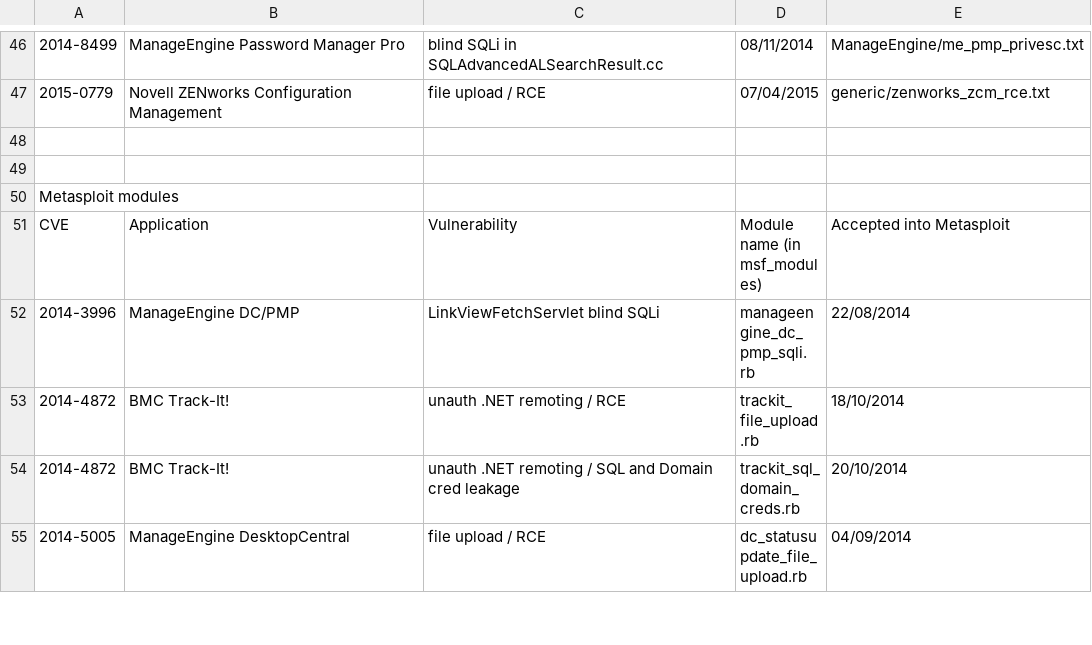
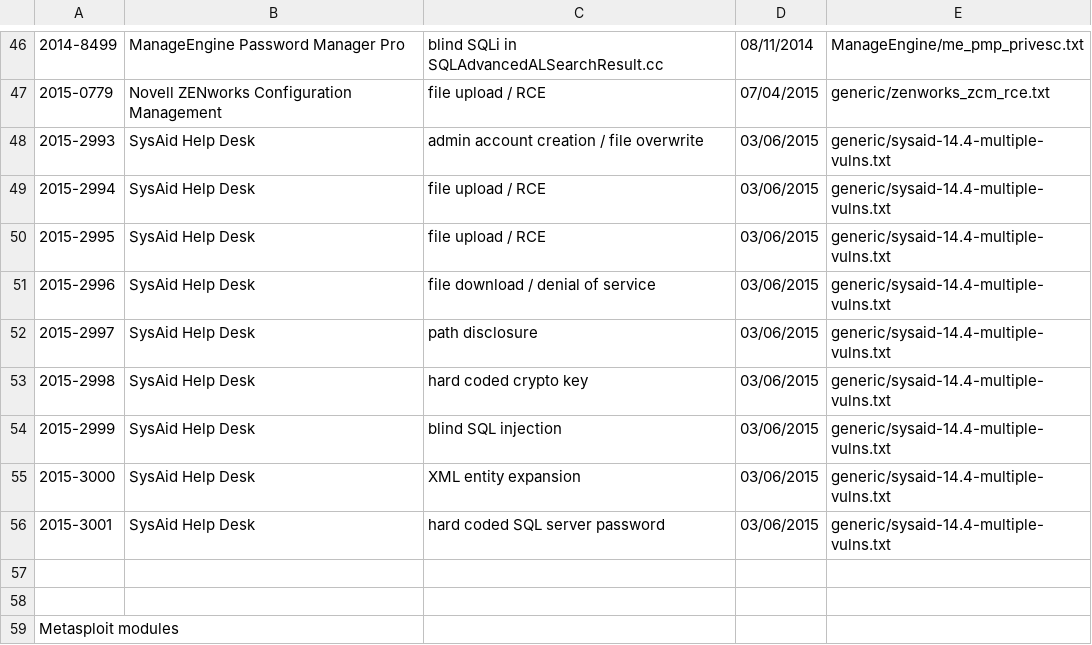
Before and after one commit to pedrib/PoC, a CSV file: tracking.csv, drawn as a sheet; only a part is shown, gaps mark what is left out; the shorter side is filled out with more unchanged rows; the diff names each change by its address in the sheet, - before the commit and + after, or states it on an @@ line.

Commit message:
Update tracking.csv

```diff
--- a/tracking.csv
+++ b/tracking.csv
+row 48: 2015-2993 | SysAid Help Desk | admin account creation / file overwrite | 03/06/2015 | generic/sysaid-14.4-multiple-vulns.txt
+row 49: 2015-2994 | SysAid Help Desk | file upload / RCE | 03/06/2015 | generic/sysaid-14.4-multiple-vulns.txt
+row 50: 2015-2995 | SysAid Help Desk | file upload / RCE | 03/06/2015 | generic/sysaid-14.4-multiple-vulns.txt
+row 51: 2015-2996 | SysAid Help Desk | file download / denial of service | 03/06/2015 | generic/sysaid-14.4-multiple-vulns.txt
+row 52: 2015-2997 | SysAid Help Desk | path disclosure | 03/06/2015 | generic/sysaid-14.4-multiple-vulns.txt
+row 53: 2015-2998 | SysAid Help Desk | hard coded crypto key | 03/06/2015 | generic/sysaid-14.4-multiple-vulns.txt
+row 54: 2015-2999 | SysAid Help Desk | blind SQL injection | 03/06/2015 | generic/sysaid-14.4-multiple-vulns.txt
+row 55: 2015-3000 | SysAid Help Desk | XML entity expansion | 03/06/2015 | generic/sysaid-14.4-multiple-vulns.txt
+row 56: 2015-3001 | SysAid Help Desk | hard coded SQL server password | 03/06/2015 | generic/sysaid-14.4-multiple-vulns.txt
```
